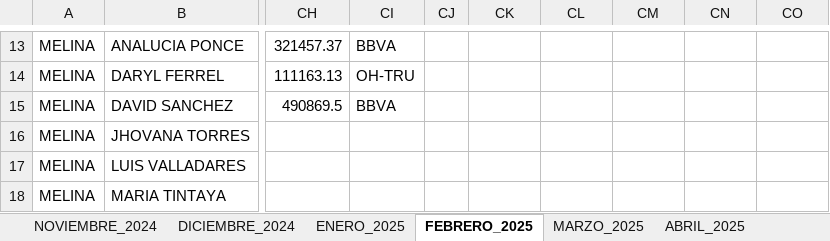
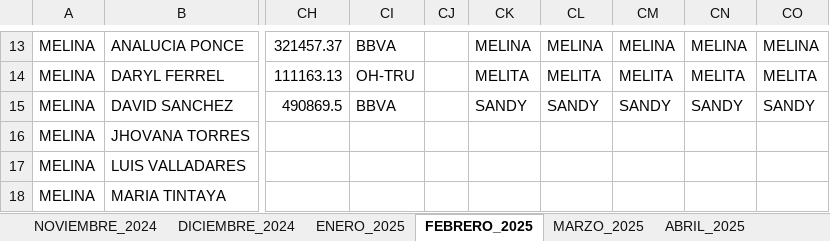
Before and after one commit to jvasquez98/Ranking, an Excel workbook: CS_AVANCE DE ASESORES.xlsx, sheet FEBRERO_2025, drawn as a sheet; only a part is shown, gaps mark what is left out; values as stored, in another font and other column widths than the file's, no borders; table styles not drawn; the diff covers the shown part only; the diff names each change by its address in the sheet, - before the commit and + after, or states it on an @@ line.

```diff
--- a/CS_AVANCE DE ASESORES.xlsx (sheet FEBRERO_2025)
+++ b/CS_AVANCE DE ASESORES.xlsx (sheet FEBRERO_2025)
-CK13: (empty)
+CK13: MELINA
-CL13: (empty)
+CL13: MELINA
-CM13: (empty)
+CM13: MELINA
-CN13: (empty)
+CN13: MELINA
-CO13: (empty)
+CO13: MELINA
-CK14: (empty)
+CK14: MELITA
-CL14: (empty)
+CL14: MELITA
-CM14: (empty)
+CM14: MELITA
-CN14: (empty)
+CN14: MELITA
-CO14: (empty)
+CO14: MELITA
-CK15: (empty)
+CK15: SANDY
-CL15: (empty)
+CL15: SANDY
-CM15: (empty)
+CM15: SANDY
-CN15: (empty)
+CN15: SANDY
-CO15: (empty)
+CO15: SANDY
```
Also changed, not shown: 30 edited cells elsewhere in this sheet, sheet ABRIL_2025, sheet MAYO_2025, sheet MARZO_2025, sheet ENERO_2025, sheet DICIEMBRE_2024, sheet NOVIEMBRE_2024, 2 other files.
